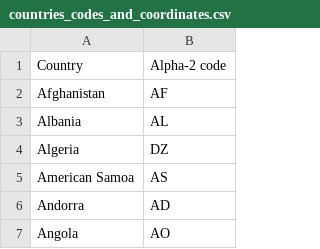
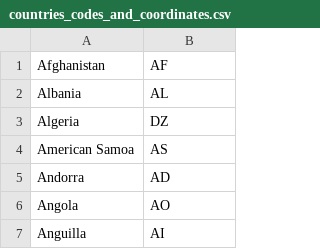
Before and after one commit to macosib/Diplom_go, a CSV file: internal/utils/countries_codes_and_coordinates.csv, drawn as a sheet; only a part is shown; the shorter side is filled out with more unchanged rows; the diff names each change by its address in the sheet, - before the commit and + after, or states it on an @@ line.

```diff
--- a/internal/utils/countries_codes_and_coordinates.csv
+++ b/internal/utils/countries_codes_and_coordinates.csv
-row 1: Country | Alpha-2 code
```
Also changed, not shown: 6 other files.
